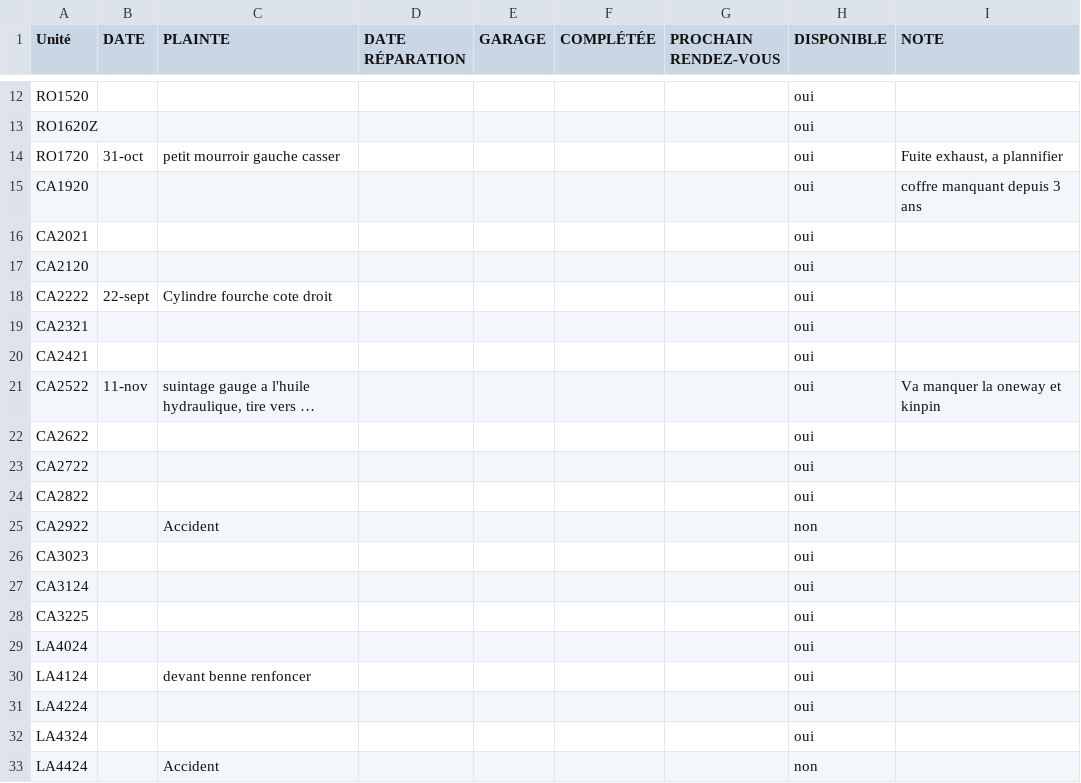
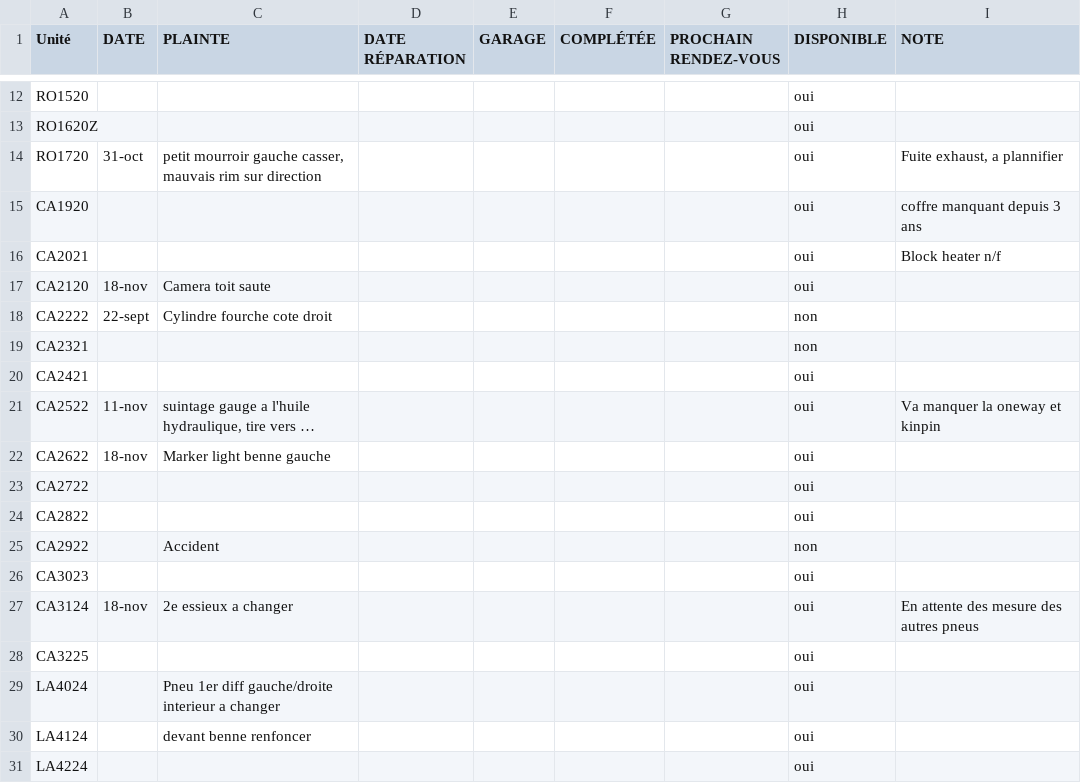
Before and after one commit to WidoomVil/suivis_truck, a CSV file: public/truck_status.csv, drawn as a sheet; only a part is shown, gaps mark what is left out; the shorter side is filled out with more unchanged rows; long unchanged cells end in …; the diff names each change by its address in the sheet, - before the commit and + after, or states it on an @@ line.

Commit message:
Update truck_status.csv

```diff
--- a/public/truck_status.csv
+++ b/public/truck_status.csv
-C14 (PLAINTE): petit mourroir gauche casser
+C14 (PLAINTE): petit mourroir gauche casser, mauvais rim sur direction
-I16 (NOTE): (empty)
+I16 (NOTE): Block heater n/f
-B17 (DATE): (empty)
+B17 (DATE): 18-nov
-C17 (PLAINTE): (empty)
+C17 (PLAINTE): Camera toit saute
-H18:H19 (DISPONIBLE): oui
+H18:H19 (DISPONIBLE): non
-B22 (DATE): (empty)
+B22 (DATE): 18-nov
-C22 (PLAINTE): (empty)
+C22 (PLAINTE): Marker light benne gauche
-B27 (DATE): (empty)
+B27 (DATE): 18-nov
-C27 (PLAINTE): (empty)
+C27 (PLAINTE): 2e essieux a changer
-I27 (NOTE): (empty)
+I27 (NOTE): En attente des mesure des autres pneus
-C29 (PLAINTE): (empty)
+C29 (PLAINTE): Pneu 1er diff gauche/droite interieur a changer
```
